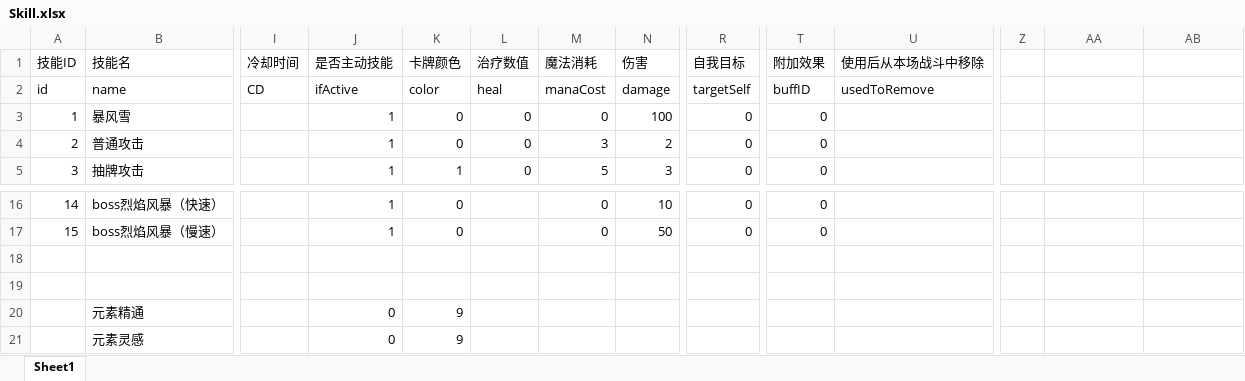
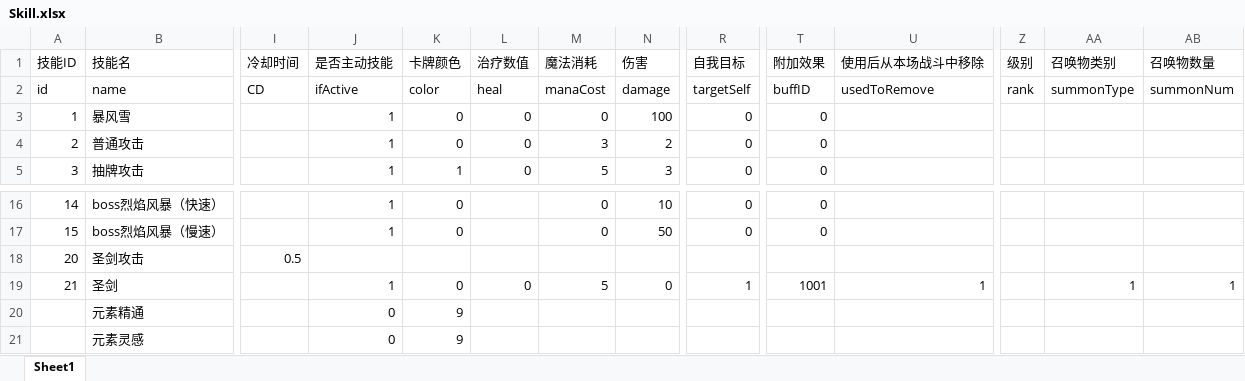
Before and after one commit to heizmoon/MagicPlay, an Excel workbook: Client/Assets/Data/Skill.xlsx, sheet Sheet1, drawn as a sheet; only a part is shown, gaps mark what is left out; values as stored, in another font and other column widths than the file's, no borders; rows hold the shown columns only; the diff names each change by its address in the sheet, - before the commit and + after, or states it on an @@ line.

```diff
--- a/Client/Assets/Data/Skill.xlsx (sheet Sheet1)
+++ b/Client/Assets/Data/Skill.xlsx (sheet Sheet1)
-Z1: (empty)
+Z1: 级别
-AA1: (empty)
+AA1: 召唤物类别
-AB1: (empty)
+AB1: 召唤物数量
-Z2 (级别): (empty)
+Z2 (级别): rank
-AA2 (召唤物类别): (empty)
+AA2 (召唤物类别): summonType
-AB2 (召唤物数量): (empty)
+AB2 (召唤物数量): summonNum
-row 18: (empty)
+row 18: 20 | 圣剑攻击 | 0.5
-row 19: (empty)
+row 19: 21 | 圣剑 |  | 1 | 0 | 0 | 5 | 0 | 1 | 1001 | 1 |  | 1 | 1
```
Also changed, not shown: Client/Assets/Data/Ability.xlsx, Client/Assets/Data/Buff.xlsx, 44 other files.
